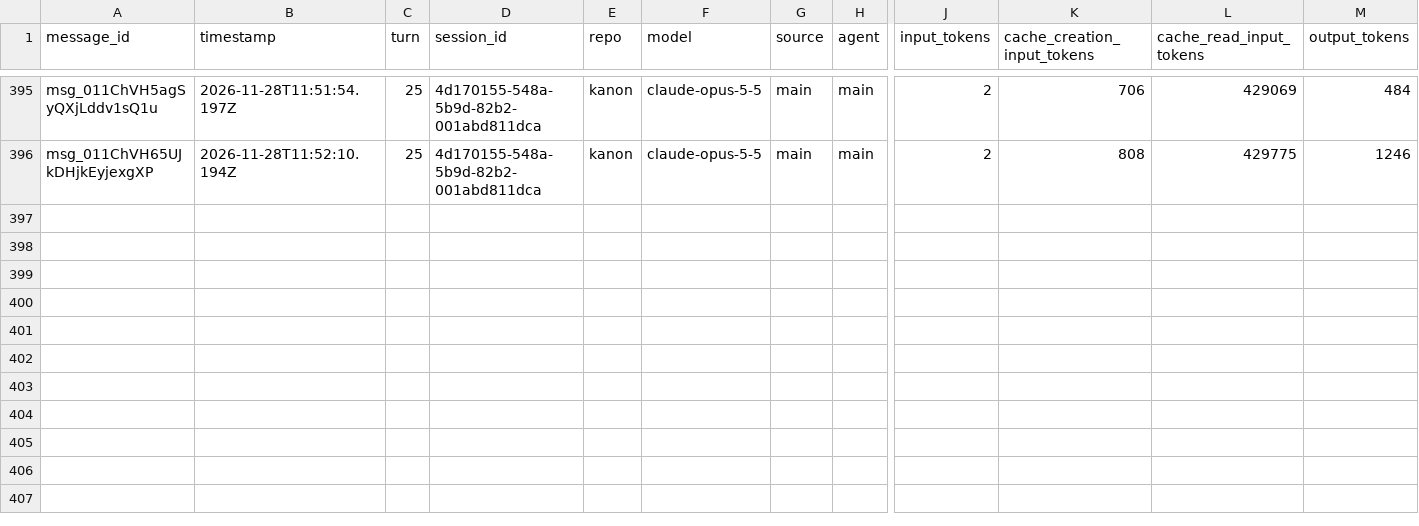
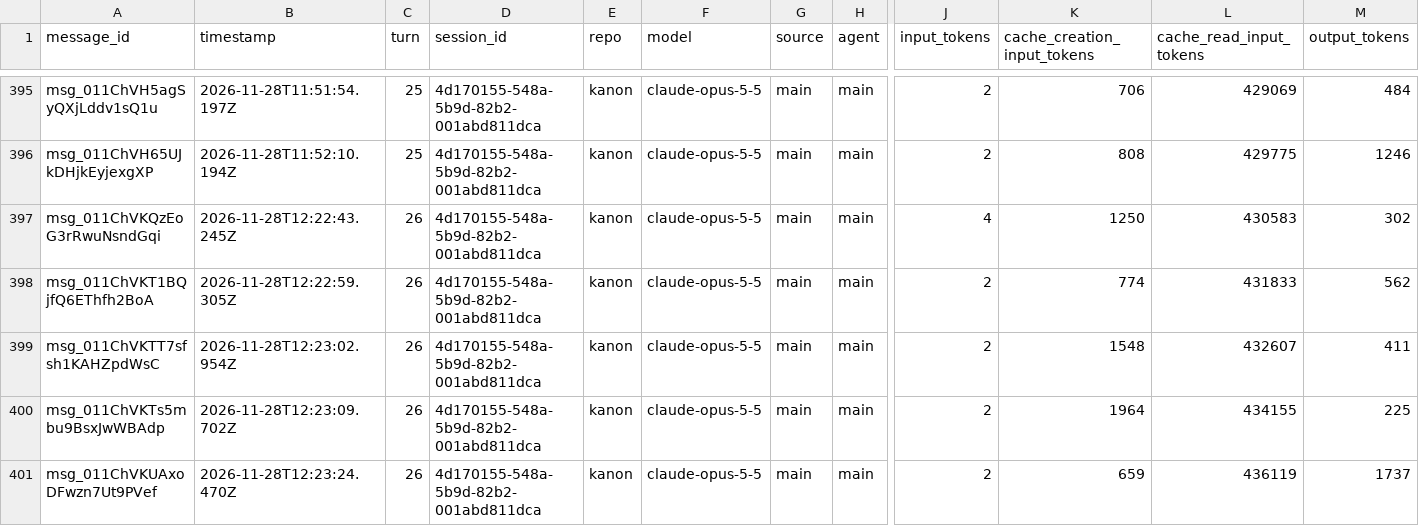
Before and after one commit to rhope-ops/kanon, a CSV file: sessions/4d170155-548a-5b9d-82b2-001abd811dca.csv, drawn as a sheet; only a part is shown, gaps mark what is left out; rows hold the shown columns only; the diff names each change by its address in the sheet, - before the commit and + after, or states it on an @@ line.

```diff
--- a/sessions/4d170155-548a-5b9d-82b2-001abd811dca.csv
+++ b/sessions/4d170155-548a-5b9d-82b2-001abd811dca.csv
+row 397: msg_011ChVKQzEoG3rRwuNsndGqi | 2026-11-28T12:22:43.245Z | 26 | 4d170155-548a-5b9d-82b2-001abd811dca | kanon | claude-opus-5-5 | main | main | 4 | 1250 | 430583 | 302
+row 398: msg_011ChVKT1BQjfQ6EThfh2BoA | 2026-11-28T12:22:59.305Z | 26 | 4d170155-548a-5b9d-82b2-001abd811dca | kanon | claude-opus-5-5 | main | main | 2 | 774 | 431833 | 562
+row 399: msg_011ChVKTT7sfsh1KAHZpdWsC | 2026-11-28T12:23:02.954Z | 26 | 4d170155-548a-5b9d-82b2-001abd811dca | kanon | claude-opus-5-5 | main | main | 2 | 1548 | 432607 | 411
+row 400: msg_011ChVKTs5mbu9BsxJwWBAdp | 2026-11-28T12:23:09.702Z | 26 | 4d170155-548a-5b9d-82b2-001abd811dca | kanon | claude-opus-5-5 | main | main | 2 | 1964 | 434155 | 225
+row 401: msg_011ChVKUAxoDFwzn7Ut9PVef | 2026-11-28T12:23:24.470Z | 26 | 4d170155-548a-5b9d-82b2-001abd811dca | kanon | claude-opus-5-5 | main | main | 2 | 659 | 436119 | 1737
```
